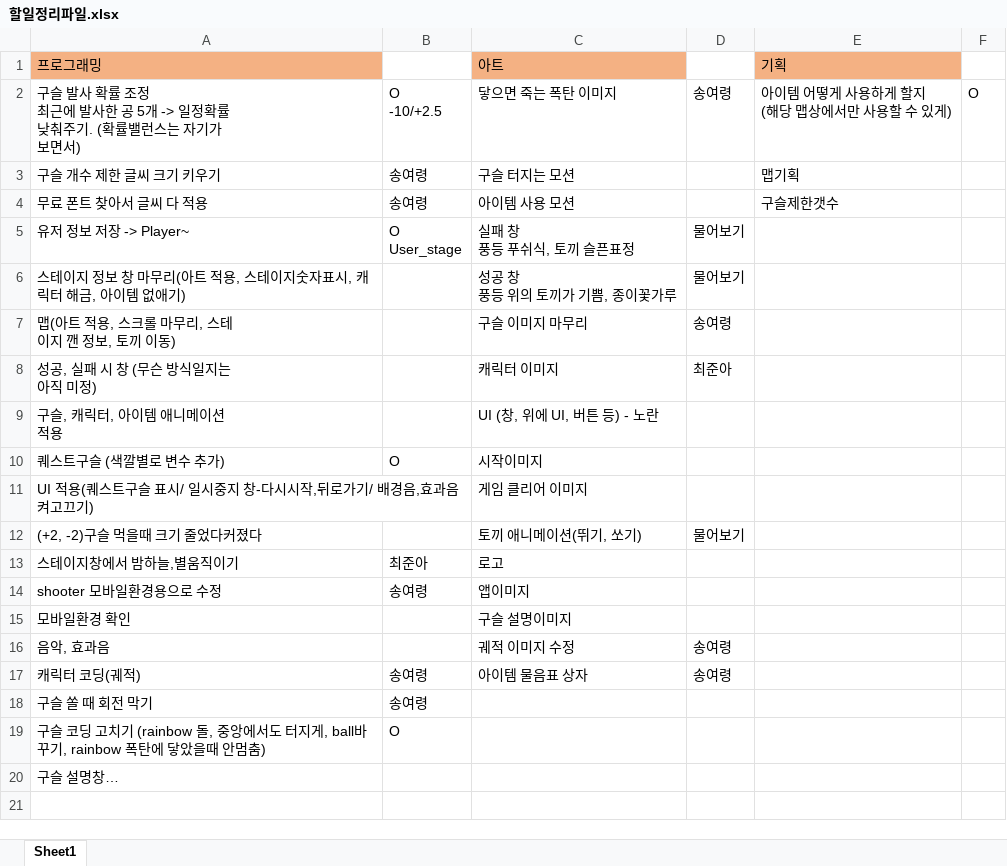
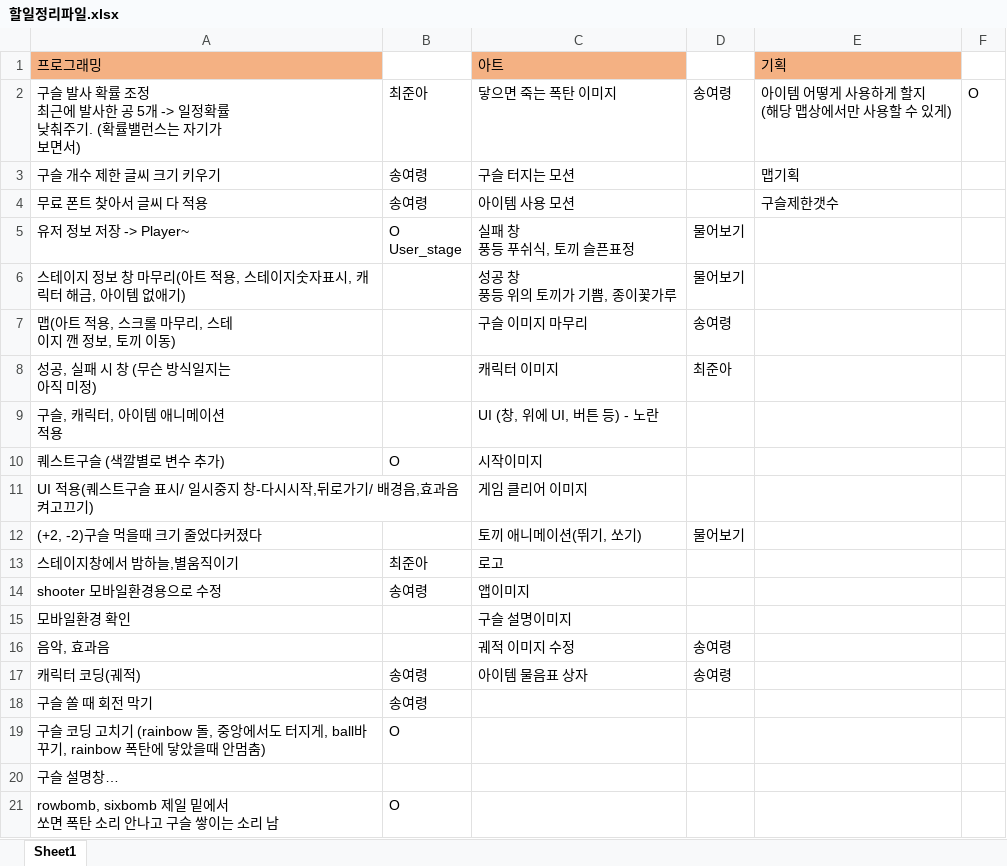
Before and after one commit to joona95/Game_MoonRabbit, an Excel workbook: 할일정리파일.xlsx, sheet Sheet1, drawn as a sheet; values as stored, in another font and other column widths than the file's, no borders; ↵ is a line break in a cell; the diff names each change by its address in the sheet, - before the commit and + after, or states it on an @@ line.

```diff
--- a/할일정리파일.xlsx (sheet Sheet1)
+++ b/할일정리파일.xlsx (sheet Sheet1)
-B2: O ↵ -10/+2.5
+B2: 최준아
+row 21: rowbomb, sixbomb 제일 밑에서 ↵ 쏘면 폭탄 소리 안나고 구슬 쌓이는 소리 남 | O
```
Also changed, not shown: 2 other files.
